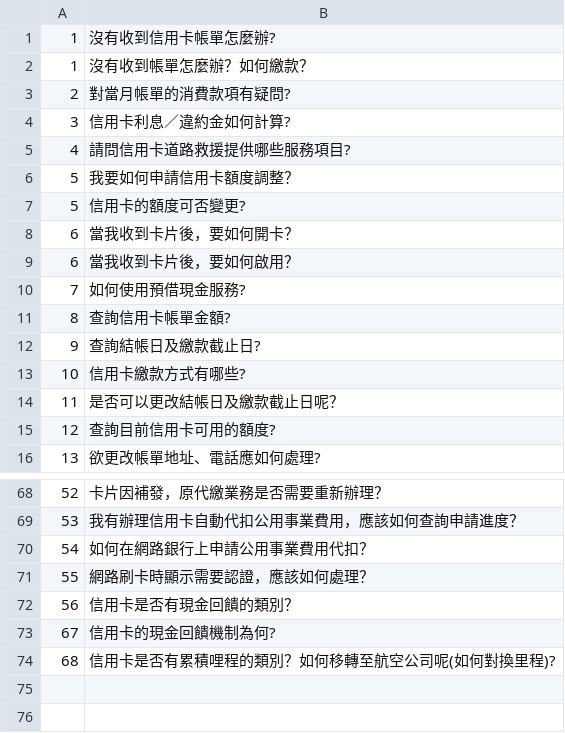
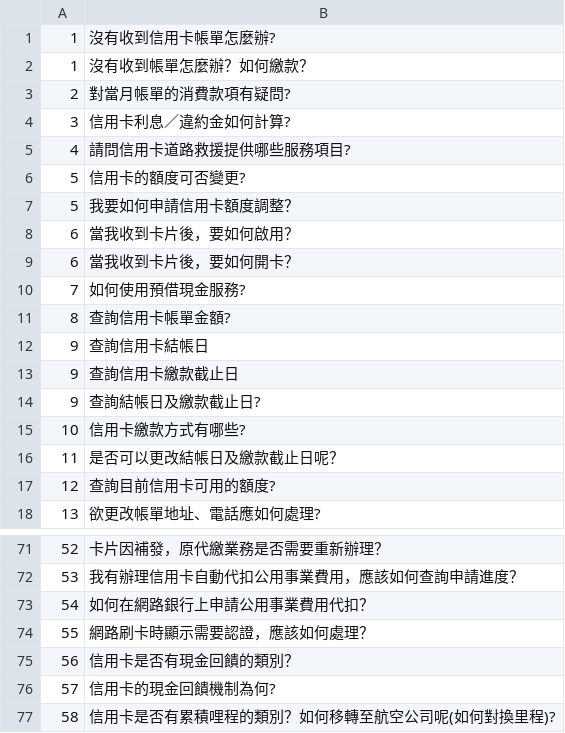
Before and after one commit to doggyeh/EMMA-Backend, a CSV file: chinese/raw_question_chinese.csv, drawn as a sheet; only a part is shown, gaps mark what is left out; the diff covers the shown part only.

```diff
--- a/chinese/raw_question_chinese.csv
+++ b/chinese/raw_question_chinese.csv
@@ -5,8 +5,10 @@
 4,請問信用卡道路救援提供哪些服務項目?
+5,信用卡的額度可否變更?
 5,我要如何申請信用卡額度調整？
-5,信用卡的額度可否變更?
+6,當我收到卡片後，要如何啟用？
 6,當我收到卡片後，要如何開卡？
-6,當我收到卡片後，要如何啟用？
 7,如何使用預借現金服務?
 8,查詢信用卡帳單金額?
+9,查詢信用卡結帳日
+9,查詢信用卡繳款截止日
 9,查詢結帳日及繳款截止日?
@@ -72,3 +75,3 @@
 56,信用卡是否有現金回饋的類別？
-67,信用卡的現金回饋機制為何?
-68,信用卡是否有累積哩程的類別？如何移轉至航空公司呢(如何對換里程)?
+57,信用卡的現金回饋機制為何?
+58,信用卡是否有累積哩程的類別？如何移轉至航空公司呢(如何對換里程)?
```
Also changed, not shown: 1 added row and 6 moved rows elsewhere in this file, chinese/feature_chinese.csv, chinese/feature_chinese_fix.csv, 3 other files.
